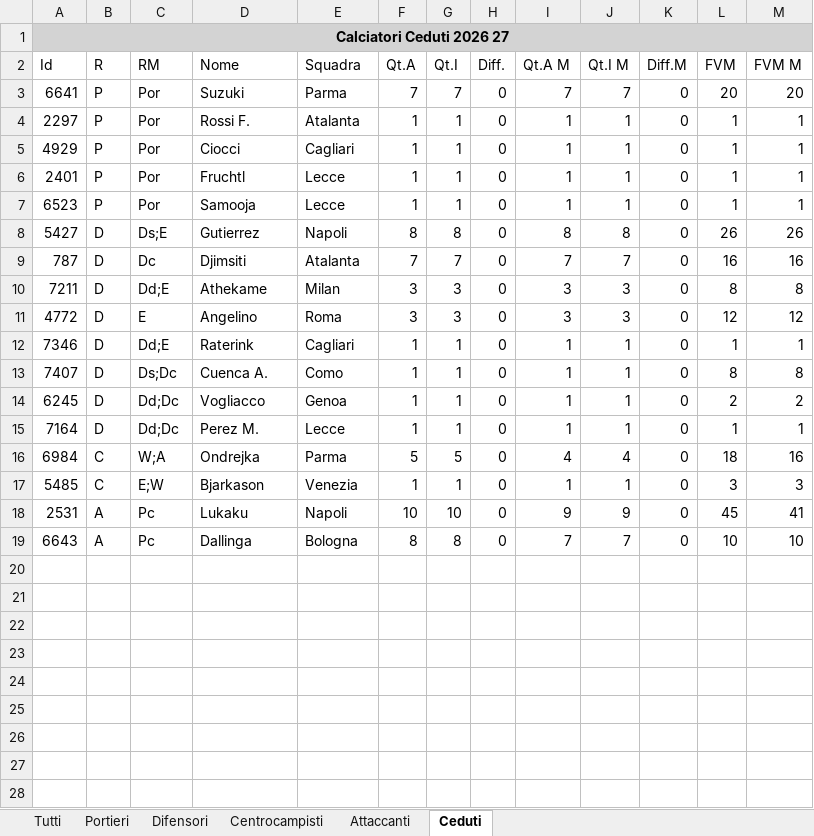
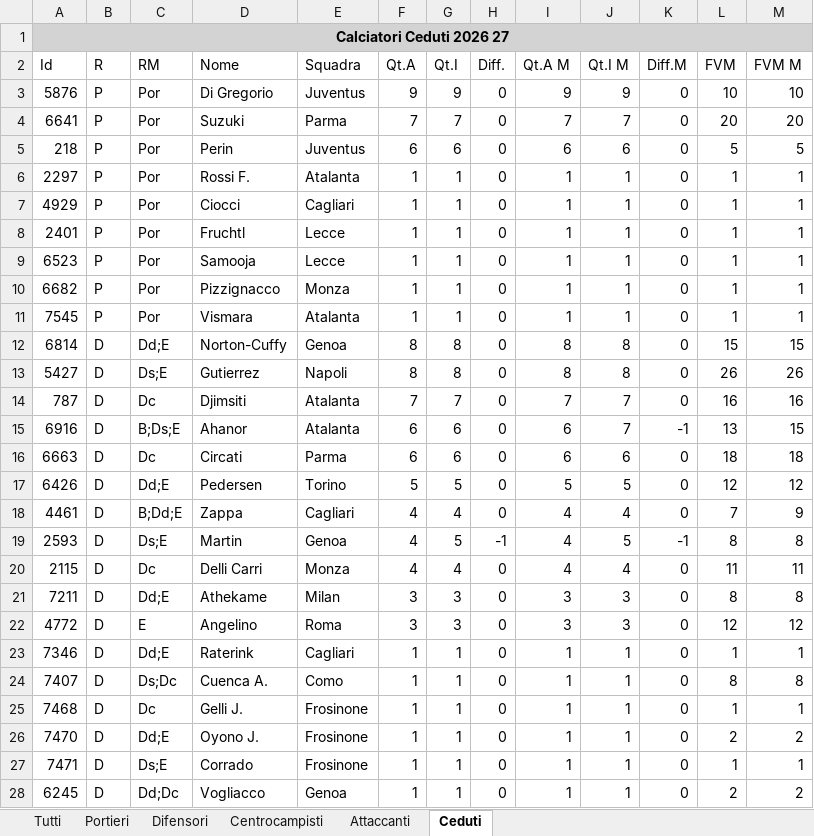
Before and after one commit to HarveyDemp/AstaManager, an Excel workbook: Quotazioni_Fantacalcio_Stagione_2026_27.xlsx, sheet Ceduti, drawn as a sheet; only a part is shown; the shorter side is filled out with more unchanged rows; values as stored, in another font and other column widths than the file's, no borders; the diff covers the shown part only; the diff names each change by its address in the sheet, - before the commit and + after, or states it on an @@ line.

```diff
--- a/Quotazioni_Fantacalcio_Stagione_2026_27.xlsx (sheet Ceduti)
+++ b/Quotazioni_Fantacalcio_Stagione_2026_27.xlsx (sheet Ceduti)
+row 3: 5876 | P | Por | Di Gregorio | Juventus | 9 | 9 | 0 | 9 | 9 | 0 | 10 | 10
+row 5: 218 | P | Por | Perin | Juventus | 6 | 6 | 0 | 6 | 6 | 0 | 5 | 5
+row 10: 6682 | P | Por | Pizzignacco | Monza | 1 | 1 | 0 | 1 | 1 | 0 | 1 | 1
+row 11: 7545 | P | Por | Vismara | Atalanta | 1 | 1 | 0 | 1 | 1 | 0 | 1 | 1
+row 12: 6814 | D | Dd;E | Norton-Cuffy | Genoa | 8 | 8 | 0 | 8 | 8 | 0 | 15 | 15
+row 15: 6916 | D | B;Ds;E | Ahanor | Atalanta | 6 | 6 | 0 | 6 | 7 | -1 | 13 | 15
+row 16: 6663 | D | Dc | Circati | Parma | 6 | 6 | 0 | 6 | 6 | 0 | 18 | 18
+row 17: 6426 | D | Dd;E | Pedersen | Torino | 5 | 5 | 0 | 5 | 5 | 0 | 12 | 12
+row 18: 4461 | D | B;Dd;E | Zappa | Cagliari | 4 | 4 | 0 | 4 | 4 | 0 | 7 | 9
+row 19: 2593 | D | Ds;E | Martin | Genoa | 4 | 5 | -1 | 4 | 5 | -1 | 8 | 8
+row 20: 2115 | D | Dc | Delli Carri | Monza | 4 | 4 | 0 | 4 | 4 | 0 | 11 | 11
+row 25: 7468 | D | Dc | Gelli J. | Frosinone | 1 | 1 | 0 | 1 | 1 | 0 | 1 | 1
+row 26: 7470 | D | Dd;E | Oyono J. | Frosinone | 1 | 1 | 0 | 1 | 1 | 0 | 2 | 2
+row 27: 7471 | D | Ds;E | Corrado | Frosinone | 1 | 1 | 0 | 1 | 1 | 0 | 1 | 1
```
Also changed, not shown: 26 added rows elsewhere in this sheet, sheet Tutti, sheet Centrocampisti, sheet Difensori, sheet Attaccanti, sheet Portieri, Probabili_Formazioni_Serie_A_Squadre.xlsx.
